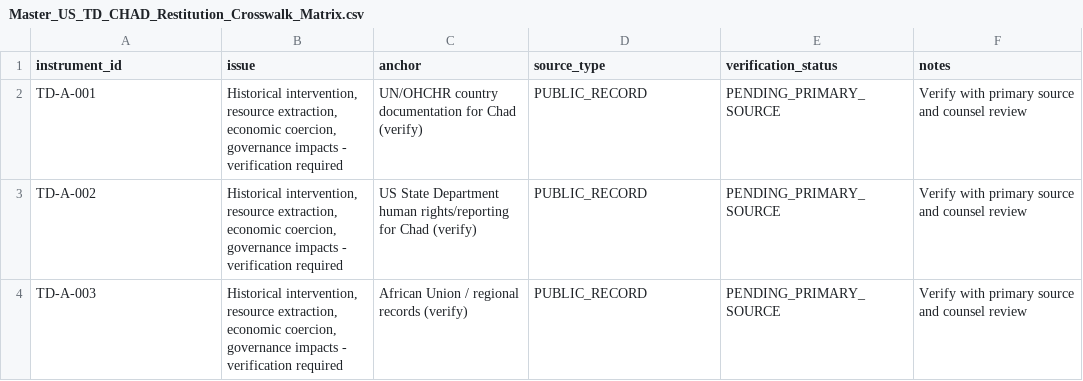
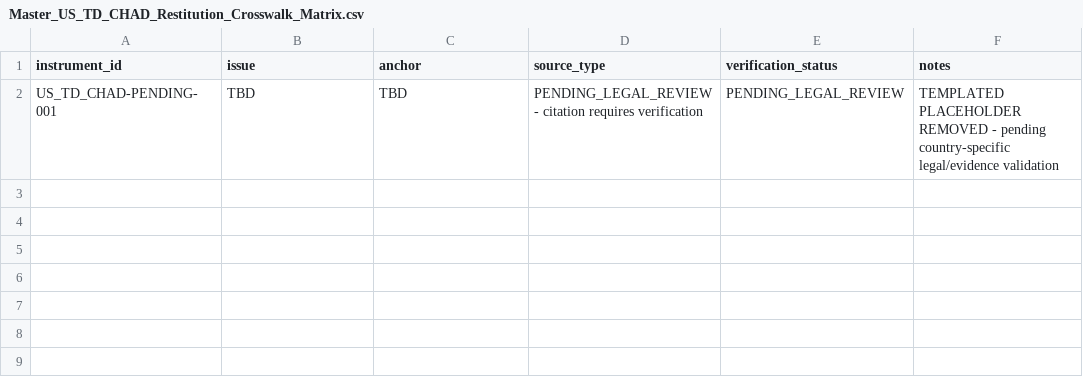
Before and after one commit to GlobalRestitutionAlliance/africa-us-td-chad-master-litigation, a CSV file: 99_Archives_and_Manifests/pre_bolster_backup/Master_US_TD_CHAD_Restitution_Crosswalk_Matrix.csv, drawn as a sheet; removed rows and columns are numbered as before the commit, all else as after; the diff names each change by its address in the sheet, - before the commit and + after, or states it on an @@ line.

```diff
--- a/99_Archives_and_Manifests/pre_bolster_backup/Master_US_TD_CHAD_Restitution_Crosswalk_Matrix.csv
+++ b/99_Archives_and_Manifests/pre_bolster_backup/Master_US_TD_CHAD_Restitution_Crosswalk_Matrix.csv
-row 2: TD-A-001 | Historical intervention, resource extraction, economic coercion, governance impacts - verification required | UN/OHCHR country documentation for Chad (verify) | PUBLIC_RECORD | PENDING_PRIMARY_SOURCE | Verify with primary source and counsel review
-row 3: TD-A-002 | Historical intervention, resource extraction, economic coercion, governance impacts - verification required | US State Department human rights/reporting for Chad (verify) | PUBLIC_RECORD | PENDING_PRIMARY_SOURCE | Verify with primary source and counsel review
-row 4: TD-A-003 | Historical intervention, resource extraction, economic coercion, governance impacts - verification required | African Union / regional records (verify) | PUBLIC_RECORD | PENDING_PRIMARY_SOURCE | Verify with primary source and counsel review
+row 2: US_TD_CHAD-PENDING-001 | TBD | TBD | PENDING_LEGAL_REVIEW - citation requires verification | PENDING_LEGAL_REVIEW | TEMPLATED PLACEHOLDER REMOVED - pending country-specific legal/evidence validation
```
Also changed, not shown: 00_Master_Knowledge_Base/Master_US_TD_CHAD_Restitution_Crosswalk_Matrix.csv, 03_Evidentiary_Exhibits/CITATION_INDEX.csv, 41 other files.
